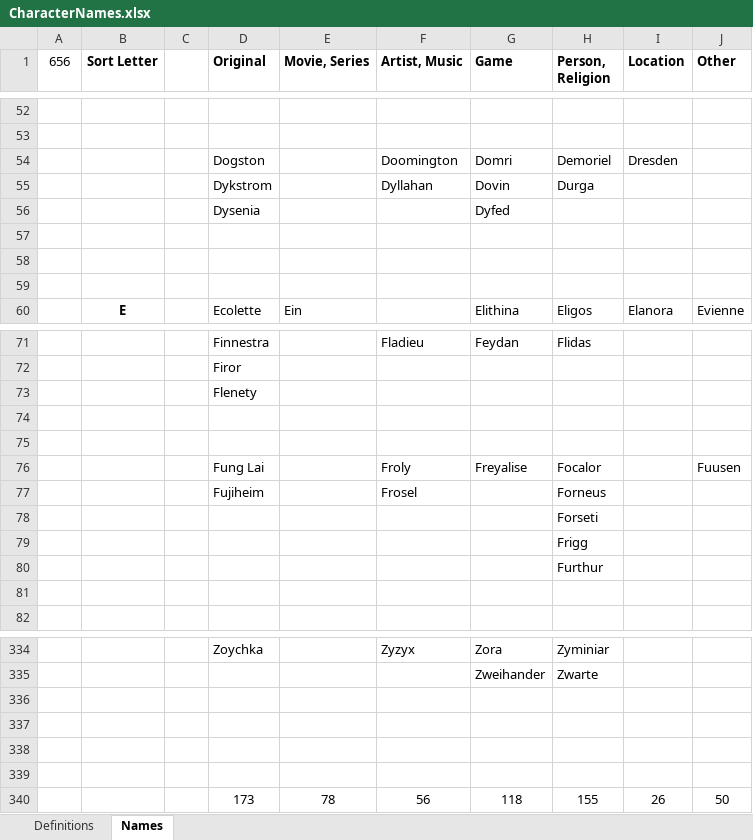
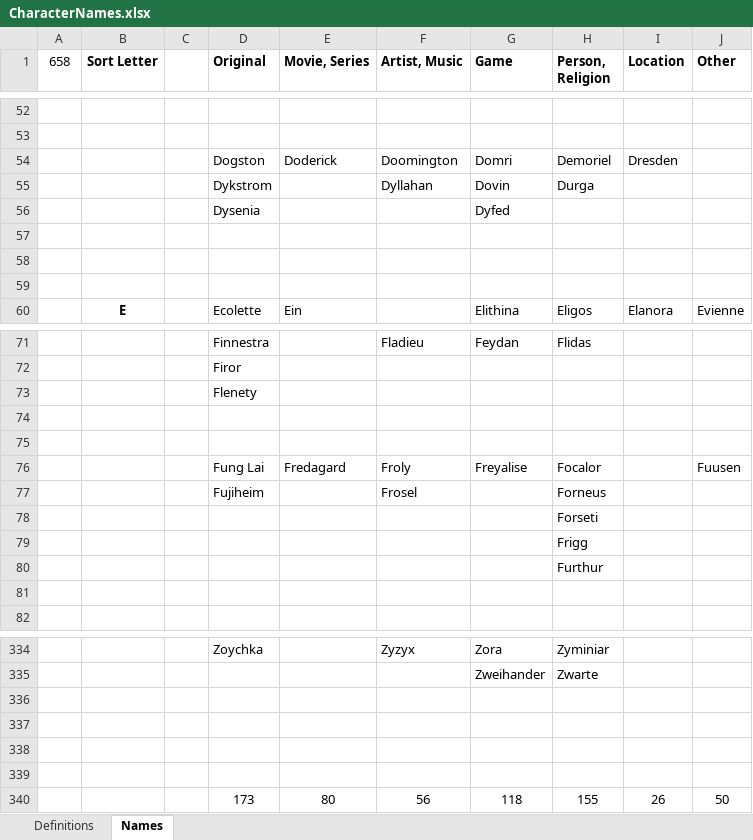
Before and after one commit to PhilBusko/ThievesGuild, an Excel workbook: backend/emporium/data/CharacterNames.xlsx, sheet Names, drawn as a sheet; only a part is shown, gaps mark what is left out; values as stored, in another font and other column widths than the file's, no borders; the diff names each change by its address in the sheet, - before the commit and + after, or states it on an @@ line.

```diff
--- a/backend/emporium/data/CharacterNames.xlsx (sheet Names)
+++ b/backend/emporium/data/CharacterNames.xlsx (sheet Names)
-A1: 656
+A1: 658
-E54 (Movie, Series): (empty)
+E54 (Movie, Series): Doderick
-E76 (Movie, Series): (empty)
+E76 (Movie, Series): Fredagard
-E340 (Movie, Series): 78
+E340 (Movie, Series): 80
```
Also changed, not shown: 7 other files.
